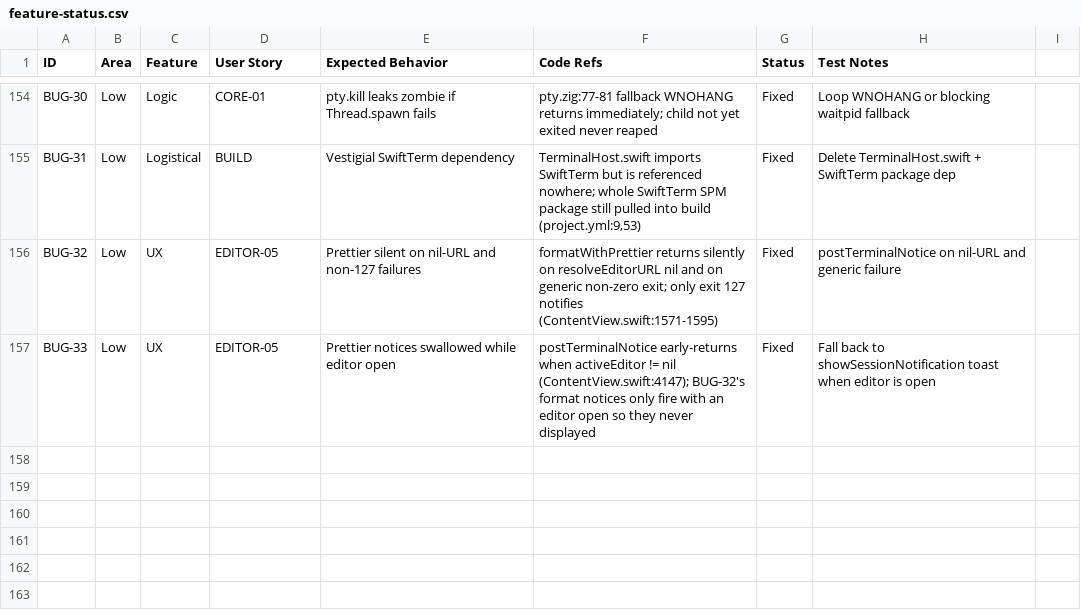
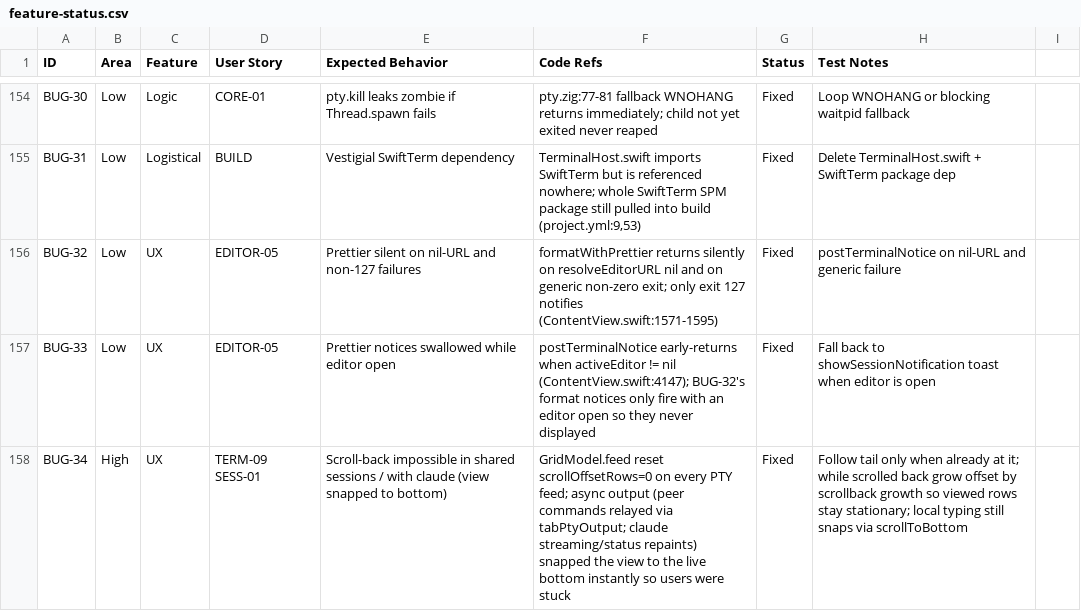
Before and after one commit to AlanRoybal/ClaudeTogether, a CSV file: docs/feature-status.csv, drawn as a sheet; only a part is shown, gaps mark what is left out; the diff covers the shown part only.

Commit message:
fix(terminal): keep scroll-back usable while async output arrives
Two fixes for 'stuck at the bottom' scrolling in shared sessions and
under claude:

- GridModel.feed no longer snaps the view to the live bottom on every
  PTY feed. In a shared session output arrives asynchronously (peers'
  commands relayed as tabPtyOutput, claude streaming and status-line
  repaints), so any attempt to scroll back was undone within one frame.
  The view now follows the tail only when already at it; while scrolled
  back the offset grows with the scrollback so the rows being read stay
  stationary. Local typing still snaps to live via the existing
  scrollToBottom in the key path.

- scrollWheel routes the wheel to alt-screen TUIs (claude, vim, htop)
  that requested SGR mouse reporting even when the Mouse Mode toggle is
  off. Previously the wheel was a silent no-op there: grid.scroll
  declines in alt-screen and reporting was gated on the toggle, so
  claude's chat history could not be wheel-scrolled at all.

Verified live with two app instances in an encrypted host+peer session:
peer stays anchored while the host streams; both sides can page through
claude's chat history mid-generation (BUG-34, BUG-35 in the tracker).

```diff
--- a/docs/feature-status.csv
+++ b/docs/feature-status.csv
@@ -157 +157,2 @@ BUG-32,Low,UX,EDITOR-05,Prettier silent on nil-URL and non-127 failures,formatWi
 BUG-33,Low,UX,EDITOR-05,"Prettier notices swallowed while editor open","postTerminalNotice early-returns when activeEditor != nil (ContentView.swift:4147); BUG-32's format notices only fire with an editor open so they never displayed",Fixed,Fall back to showSessionNotification toast when editor is open
+BUG-34,High,UX,TERM-09 SESS-01,"Scroll-back impossible in shared sessions / with claude (view snapped to bottom)",GridModel.feed reset scrollOffsetRows=0 on every PTY feed; async output (peer commands relayed via tabPtyOutput; claude streaming/status repaints) snapped the view to the live bottom instantly so users were stuck,Fixed,Follow tail only when already at it; while scrolled back grow offset by scrollback growth so viewed rows stay stationary; local typing still snaps via scrollToBottom
```
Also changed, not shown: 1 added row and 5 edited cells elsewhere in this file, 2 other files.
